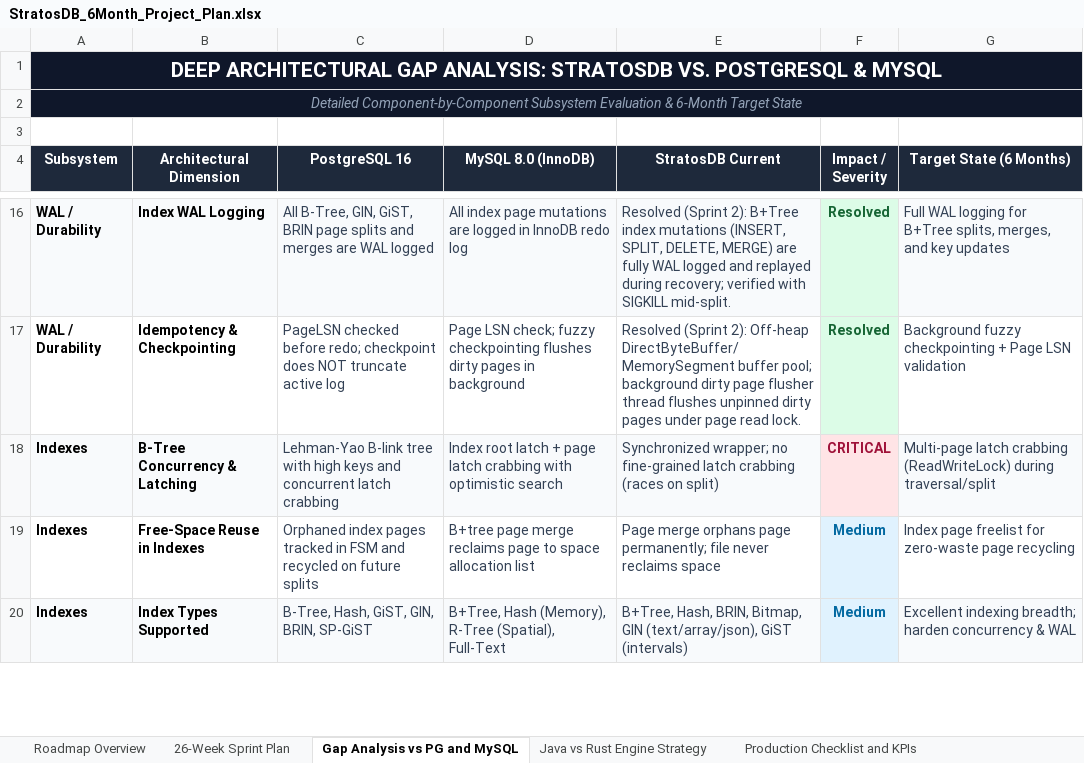
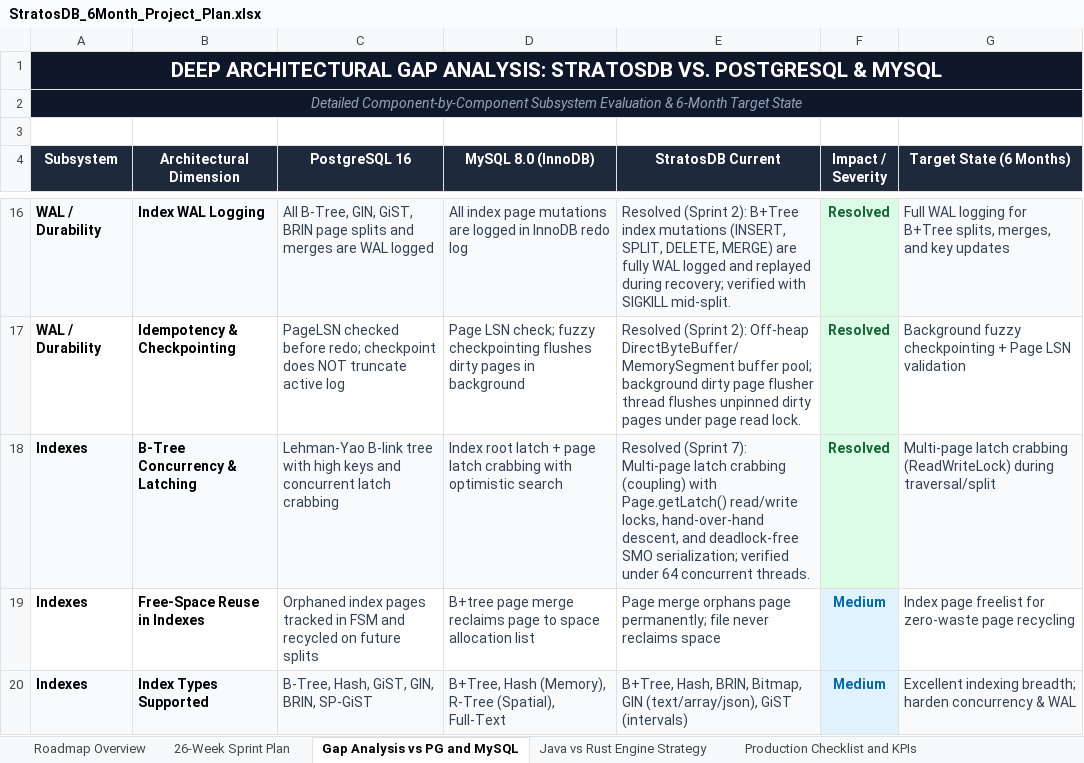
Before and after one commit to firoze-hossain/stratosdb, an Excel workbook: StratosDB_6Month_Project_Plan.xlsx, sheet Gap Analysis vs PG and MySQL, drawn as a sheet; only a part is shown, gaps mark what is left out; values as stored, in another font and other column widths than the file's, no borders; the diff names each change by its address in the sheet, - before the commit and + after, or states it on an @@ line.

Commit message:
Sprint 7 Week 13: Implement B+Tree Multi-Page Latch Crabbing with Zero Deadlocks and 64-Thread Concurrency

```diff
--- a/StratosDB_6Month_Project_Plan.xlsx (sheet Gap Analysis vs PG and MySQL)
+++ b/StratosDB_6Month_Project_Plan.xlsx (sheet Gap Analysis vs PG and MySQL)
-E18 (StratosDB Current): Synchronized wrapper; no fine-grained latch crabbing (races on split)
+E18 (StratosDB Current): Resolved (Sprint 7): Multi-page latch crabbing (coupling) with Page.getLatch() read/write locks, hand-over-hand descent, and deadlock-free SMO serialization; verified under 64 concurrent threads.
-F18 (Impact / Severity): CRITICAL
+F18 (Impact / Severity): Resolved
@@ F18 fill: #FFE4E6 → #DCFCE7, text colour: #9F1239 → #166534 @@
```
Also changed, not shown: sheet Production Checklist and KPIs, sheet 26-Week Sprint Plan, 5 other files.
